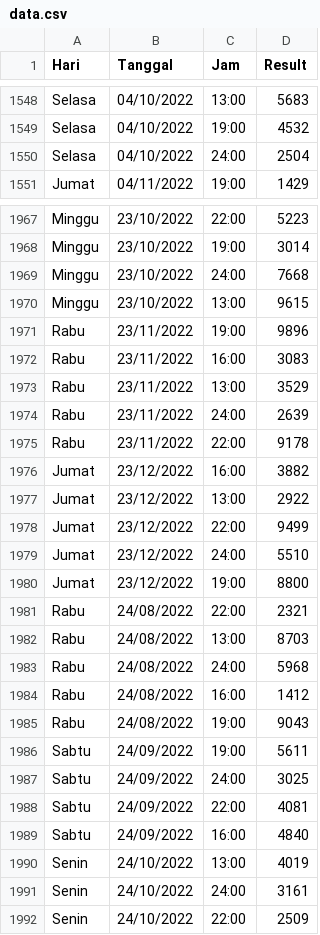
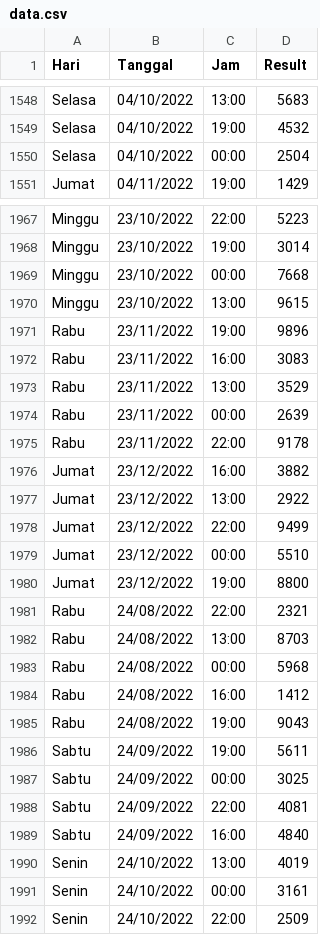
Before and after one commit to ArwahDevops/pytorch-sampla, a CSV file: data.csv, drawn as a sheet; only a part is shown, gaps mark what is left out; the diff covers the shown part only.

```diff
--- a/data.csv
+++ b/data.csv
@@ -1549,3 +1549,3 @@ Selasa,04/10/2022,13:00,5683
 Selasa,04/10/2022,19:00,4532
-Selasa,04/10/2022,24:00,2504
+Selasa,04/10/2022,00:00,2504
 Jumat,04/11/2022,19:00,1429
@@ -1968,3 +1968,3 @@ Minggu,23/10/2022,22:00,5223
 Minggu,23/10/2022,19:00,3014
-Minggu,23/10/2022,24:00,7668
+Minggu,23/10/2022,00:00,7668
 Minggu,23/10/2022,13:00,9615
@@ -1973,3 +1973,3 @@ Rabu,23/11/2022,16:00,3083
 Rabu,23/11/2022,13:00,3529
-Rabu,23/11/2022,24:00,2639
+Rabu,23/11/2022,00:00,2639
 Rabu,23/11/2022,22:00,9178
@@ -1978,3 +1978,3 @@ Jumat,23/12/2022,13:00,2922
 Jumat,23/12/2022,22:00,9499
-Jumat,23/12/2022,24:00,5510
+Jumat,23/12/2022,00:00,5510
 Jumat,23/12/2022,19:00,8800
@@ -1982,3 +1982,3 @@ Rabu,24/08/2022,22:00,2321
 Rabu,24/08/2022,13:00,8703
-Rabu,24/08/2022,24:00,5968
+Rabu,24/08/2022,00:00,5968
 Rabu,24/08/2022,16:00,1412
@@ -1986,3 +1986,3 @@ Rabu,24/08/2022,19:00,9043
 Sabtu,24/09/2022,19:00,5611
-Sabtu,24/09/2022,24:00,3025
+Sabtu,24/09/2022,00:00,3025
 Sabtu,24/09/2022,22:00,4081
@@ -1990,3 +1990,3 @@ Sabtu,24/09/2022,16:00,4840
 Senin,24/10/2022,13:00,4019
-Senin,24/10/2022,24:00,3161
+Senin,24/10/2022,00:00,3161
 Senin,24/10/2022,22:00,2509
```
Also changed, not shown: 5 added rows and 126 edited cells elsewhere in this file.
